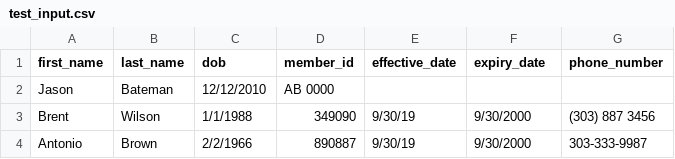
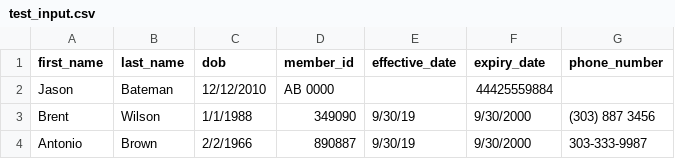
Before and after one commit to PickertJoe/cirrusmd-take-home, a CSV file: spec/support/test_input.csv, drawn as a sheet.

```diff
--- a/spec/support/test_input.csv
+++ b/spec/support/test_input.csv
@@ -1,3 +1,3 @@
 first_name,last_name,dob,member_id,effective_date,expiry_date,phone_number
-Jason,Bateman ,12/12/2010,AB 0000,,,
+Jason,Bateman ,12/12/2010,AB 0000,,44425559884,
 Brent ,Wilson,1/1/1988,349090,9/30/19,9/30/2000,(303) 887 3456
```
Also changed, not shown: output.csv, 4 other files.
